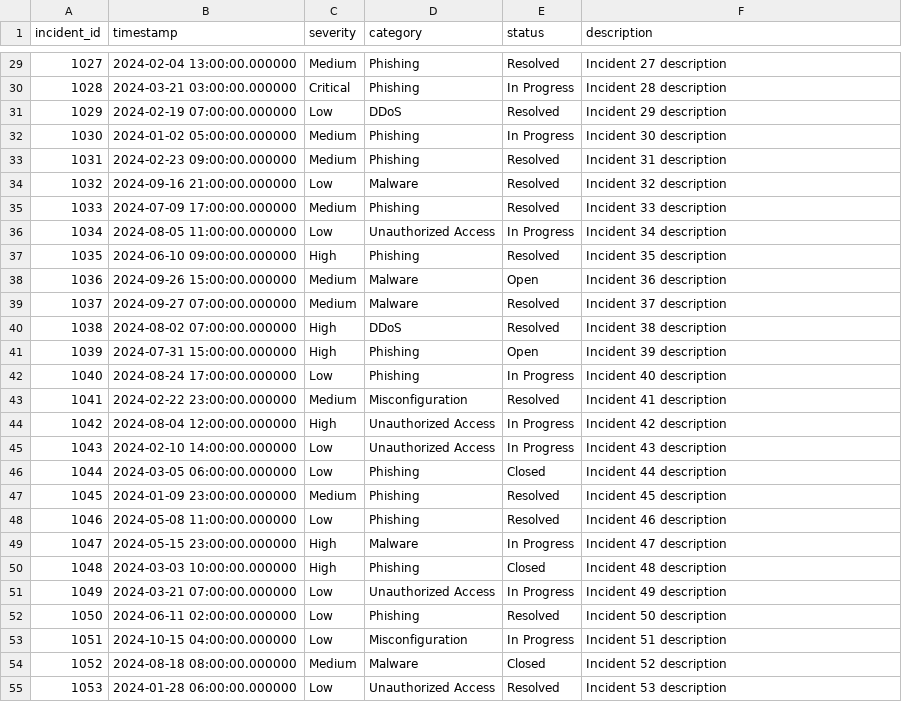
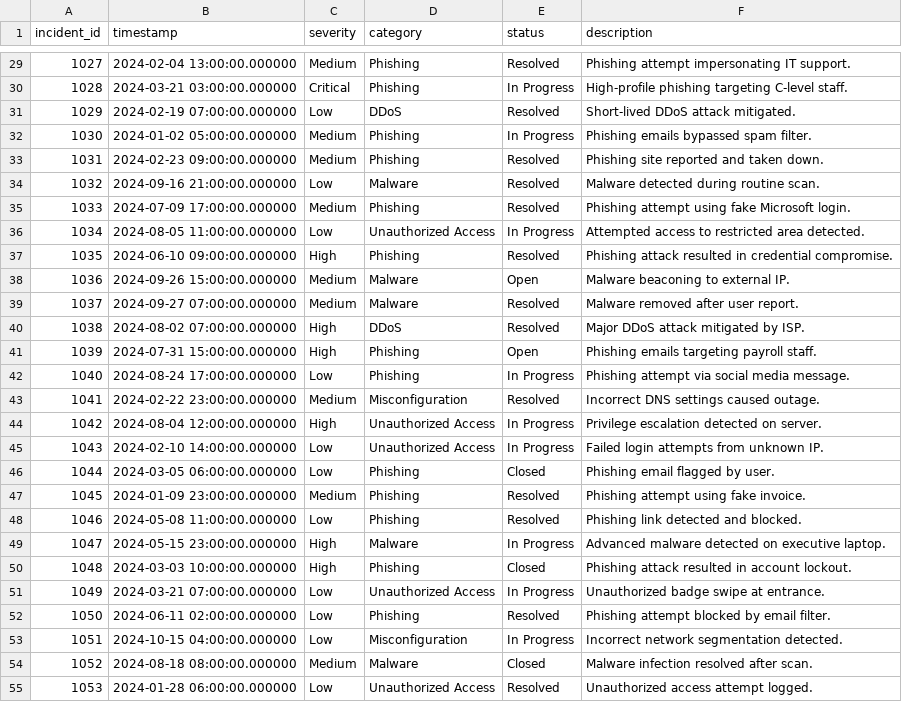
Before and after one commit to FarhadDevelop/CW2_CST1510_M01039453, a CSV file: DATA/cyber_incidents.csv, drawn as a sheet; only a part is shown, gaps mark what is left out; the diff covers the shown part only.

Commit message:
Update cyber_incidents.csv with recent incident details and descriptions

```diff
--- a/DATA/cyber_incidents.csv
+++ b/DATA/cyber_incidents.csv
@@ -29,27 +29,27 @@ incident_id,timestamp,severity,category,status,description
-1027,2024-02-04 13:00:00.000000,Medium,Phishing,Resolved,Incident 27 description
-1028,2024-03-21 03:00:00.000000,Critical,Phishing,In Progress,Incident 28 description
-1029,2024-02-19 07:00:00.000000,Low,DDoS,Resolved,Incident 29 description
-1030,2024-01-02 05:00:00.000000,Medium,Phishing,In Progress,Incident 30 description
-1031,2024-02-23 09:00:00.000000,Medium,Phishing,Resolved,Incident 31 description
-1032,2024-09-16 21:00:00.000000,Low,Malware,Resolved,Incident 32 description
-1033,2024-07-09 17:00:00.000000,Medium,Phishing,Resolved,Incident 33 description
-1034,2024-08-05 11:00:00.000000,Low,Unauthorized Access,In Progress,Incident 34 description
-1035,2024-06-10 09:00:00.000000,High,Phishing,Resolved,Incident 35 description
-1036,2024-09-26 15:00:00.000000,Medium,Malware,Open,Incident 36 description
-1037,2024-09-27 07:00:00.000000,Medium,Malware,Resolved,Incident 37 description
-1038,2024-08-02 07:00:00.000000,High,DDoS,Resolved,Incident 38 description
-1039,2024-07-31 15:00:00.000000,High,Phishing,Open,Incident 39 description
-1040,2024-08-24 17:00:00.000000,Low,Phishing,In Progress,Incident 40 description
-1041,2024-02-22 23:00:00.000000,Medium,Misconfiguration,Resolved,Incident 41 description
-1042,2024-08-04 12:00:00.000000,High,Unauthorized Access,In Progress,Incident 42 description
-1043,2024-02-10 14:00:00.000000,Low,Unauthorized Access,In Progress,Incident 43 description
-1044,2024-03-05 06:00:00.000000,Low,Phishing,Closed,Incident 44 description
-1045,2024-01-09 23:00:00.000000,Medium,Phishing,Resolved,Incident 45 description
-1046,2024-05-08 11:00:00.000000,Low,Phishing,Resolved,Incident 46 description
-1047,2024-05-15 23:00:00.000000,High,Malware,In Progress,Incident 47 description
-1048,2024-03-03 10:00:00.000000,High,Phishing,Closed,Incident 48 description
-1049,2024-03-21 07:00:00.000000,Low,Unauthorized Access,In Progress,Incident 49 description
-1050,2024-06-11 02:00:00.000000,Low,Phishing,Resolved,Incident 50 description
-1051,2024-10-15 04:00:00.000000,Low,Misconfiguration,In Progress,Incident 51 description
-1052,2024-08-18 08:00:00.000000,Medium,Malware,Closed,Incident 52 description
-1053,2024-01-28 06:00:00.000000,Low,Unauthorized Access,Resolved,Incident 53 description
+1027,2024-02-04 13:00:00.000000,Medium,Phishing,Resolved,Phishing attempt impersonating IT support.
+1028,2024-03-21 03:00:00.000000,Critical,Phishing,In Progress,High-profile phishing targeting C-level staff.
+1029,2024-02-19 07:00:00.000000,Low,DDoS,Resolved,Short-lived DDoS attack mitigated.
+1030,2024-01-02 05:00:00.000000,Medium,Phishing,In Progress,Phishing emails bypassed spam filter.
+1031,2024-02-23 09:00:00.000000,Medium,Phishing,Resolved,Phishing site reported and taken down.
+1032,2024-09-16 21:00:00.000000,Low,Malware,Resolved,Malware detected during routine scan.
+1033,2024-07-09 17:00:00.000000,Medium,Phishing,Resolved,Phishing attempt using fake Microsoft login.
+1034,2024-08-05 11:00:00.000000,Low,Unauthorized Access,In Progress,Attempted access to restricted area detected.
+1035,2024-06-10 09:00:00.000000,High,Phishing,Resolved,Phishing attack resulted in credential compromise.
+1036,2024-09-26 15:00:00.000000,Medium,Malware,Open,Malware beaconing to external IP.
+1037,2024-09-27 07:00:00.000000,Medium,Malware,Resolved,Malware removed after user report.
+1038,2024-08-02 07:00:00.000000,High,DDoS,Resolved,Major DDoS attack mitigated by ISP.
+1039,2024-07-31 15:00:00.000000,High,Phishing,Open,Phishing emails targeting payroll staff.
+1040,2024-08-24 17:00:00.000000,Low,Phishing,In Progress,Phishing attempt via social media message.
+1041,2024-02-22 23:00:00.000000,Medium,Misconfiguration,Resolved,Incorrect DNS settings caused outage.
+1042,2024-08-04 12:00:00.000000,High,Unauthorized Access,In Progress,Privilege escalation detected on server.
+1043,2024-02-10 14:00:00.000000,Low,Unauthorized Access,In Progress,Failed login attempts from unknown IP.
+1044,2024-03-05 06:00:00.000000,Low,Phishing,Closed,Phishing email flagged by user.
+1045,2024-01-09 23:00:00.000000,Medium,Phishing,Resolved,Phishing attempt using fake invoice.
+1046,2024-05-08 11:00:00.000000,Low,Phishing,Resolved,Phishing link detected and blocked.
+1047,2024-05-15 23:00:00.000000,High,Malware,In Progress,Advanced malware detected on executive laptop.
+1048,2024-03-03 10:00:00.000000,High,Phishing,Closed,Phishing attack resulted in account lockout.
+1049,2024-03-21 07:00:00.000000,Low,Unauthorized Access,In Progress,Unauthorized badge swipe at entrance.
+1050,2024-06-11 02:00:00.000000,Low,Phishing,Resolved,Phishing attempt blocked by email filter.
+1051,2024-10-15 04:00:00.000000,Low,Misconfiguration,In Progress,Incorrect network segmentation detected.
+1052,2024-08-18 08:00:00.000000,Medium,Malware,Closed,Malware infection resolved after scan.
+1053,2024-01-28 06:00:00.000000,Low,Unauthorized Access,Resolved,Unauthorized access attempt logged.
```
Also changed, not shown: 15 removed rows and 73 edited cells elsewhere in this file.
